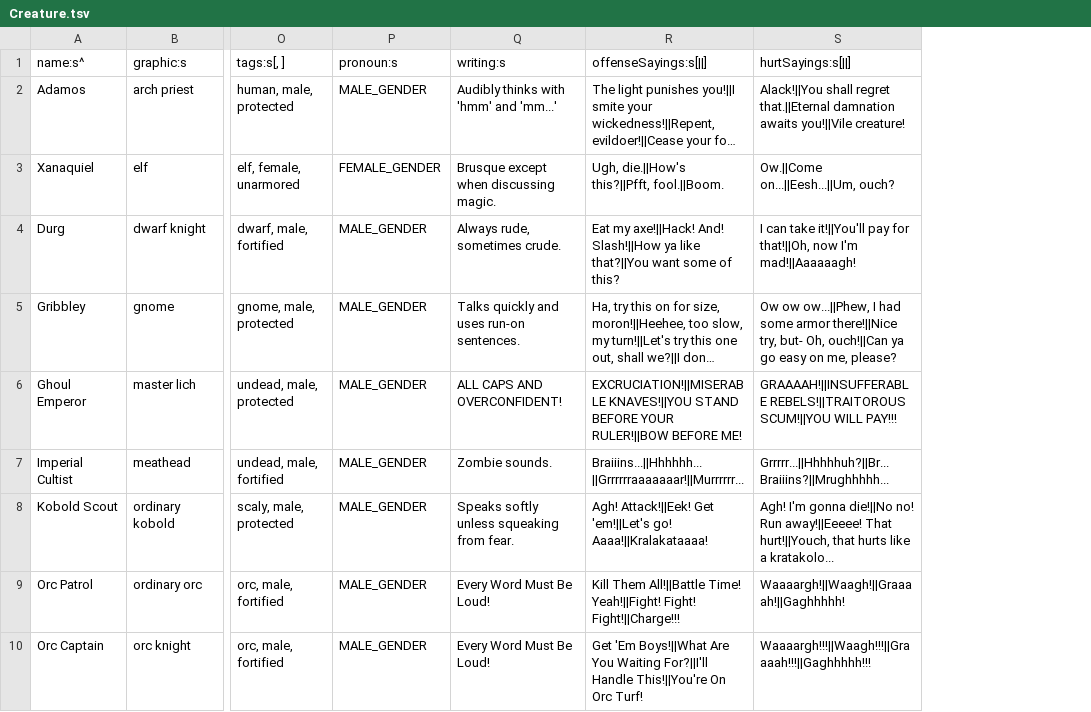
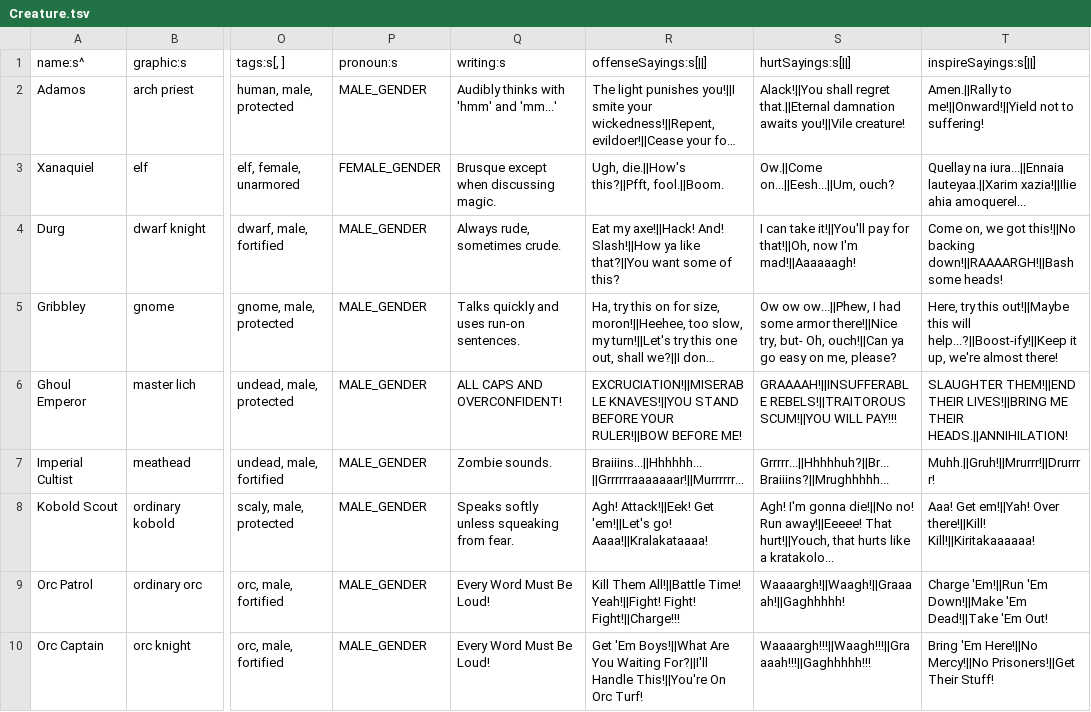
Before and after one commit to tommyettinger/BeneathContempt, a TSV file: data/Creature.tsv, drawn as a sheet; only a part is shown, gaps mark what is left out; long unchanged cells end in …; the diff names each change by its address in the sheet, - before the commit and + after, or states it on an @@ line.

Commit message:
Inspire actions have sayings now!

```diff
--- a/data/Creature.tsv
+++ b/data/Creature.tsv
+column T (inspireSayings:s[||]), rows 2-10: Amen.||Rally to me!||Onward!||Yield not to suffering! | Quellay na iura...||Ennaia lauteyaa.||Xarim xazia!||Ilie ahia amoquerel... | Come on, we got this!||No backing down!||RAAAARGH!||Bash some heads! | Here, try this out!||Maybe this will help...?||Boost-ify!||Keep it up, we're almost there! | SLAUGHTER THEM!||END THEIR LIVES!||BRING ME THEIR HEADS.||ANNIHILATION! | Muhh.||Gruh!||Mrurrr!||Drurrrr! | Aaa! Get em!||Yah! Over there!||Kill! Kill!||Kiritakaaaaaa! | Charge 'Em!||Run 'Em Down!||Make 'Em Dead!||Take 'Em Out! | Bring 'Em Here!||No Mercy!||No Prisoners!||Get Their Stuff!
```
